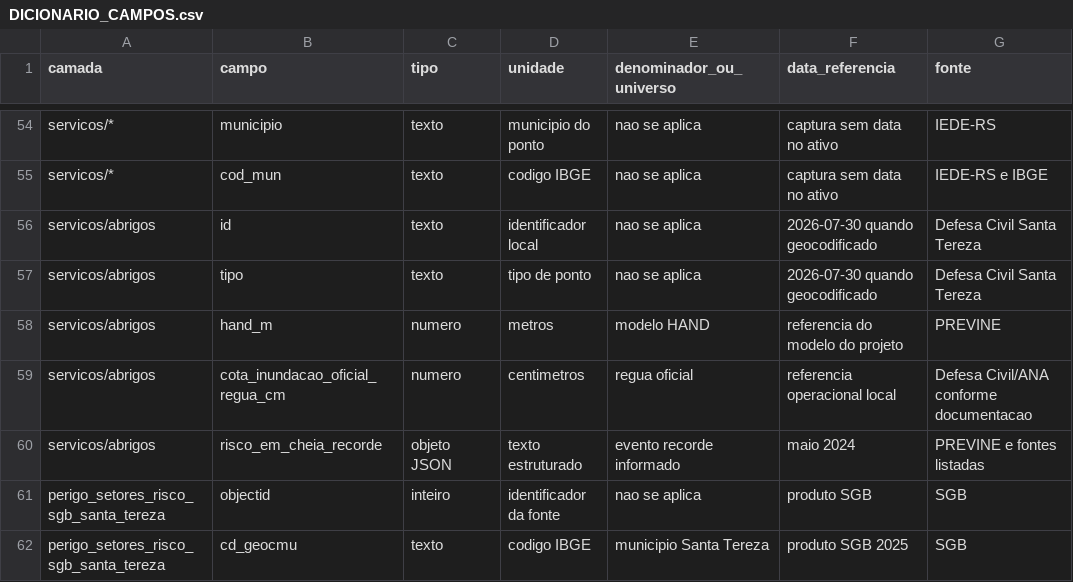
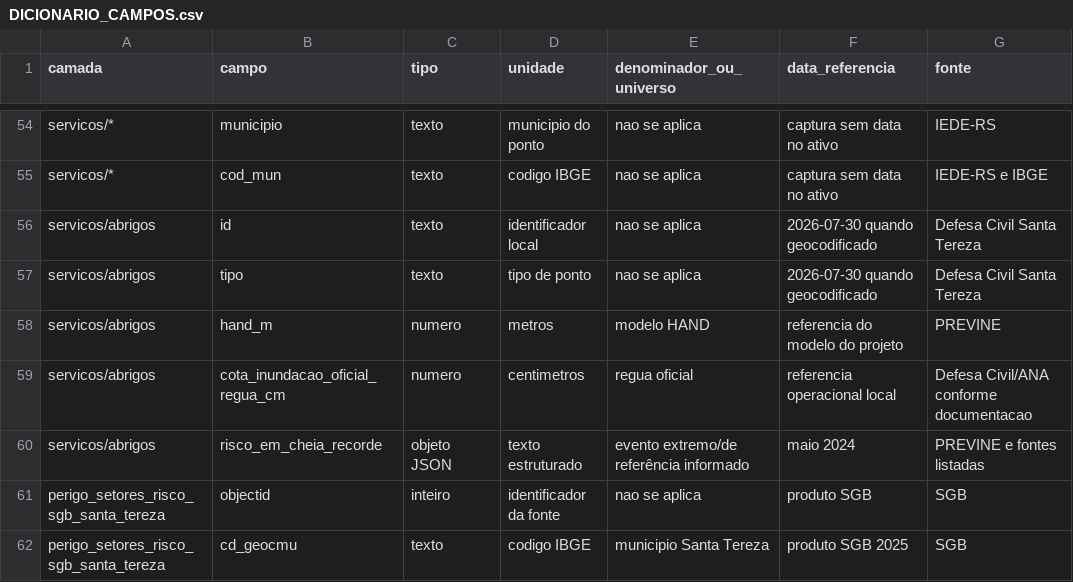
Before and after one commit to julianacarolinoreis/Previne-Taquari-Antas---Redes-Neurais, a CSV file: assets/data/vulnerabilidade/metadados/DICIONARIO_CAMPOS.csv, drawn as a sheet; only a part is shown, gaps mark what is left out; the diff names each change by its address in the sheet, - before the commit and + after, or states it on an @@ line.

Commit message:
docs: correct event field description

```diff
--- a/assets/data/vulnerabilidade/metadados/DICIONARIO_CAMPOS.csv
+++ b/assets/data/vulnerabilidade/metadados/DICIONARIO_CAMPOS.csv
-E60 (denominador_ou_universo): evento recorde informado
+E60 (denominador_ou_universo): evento extremo/de referência informado
```
